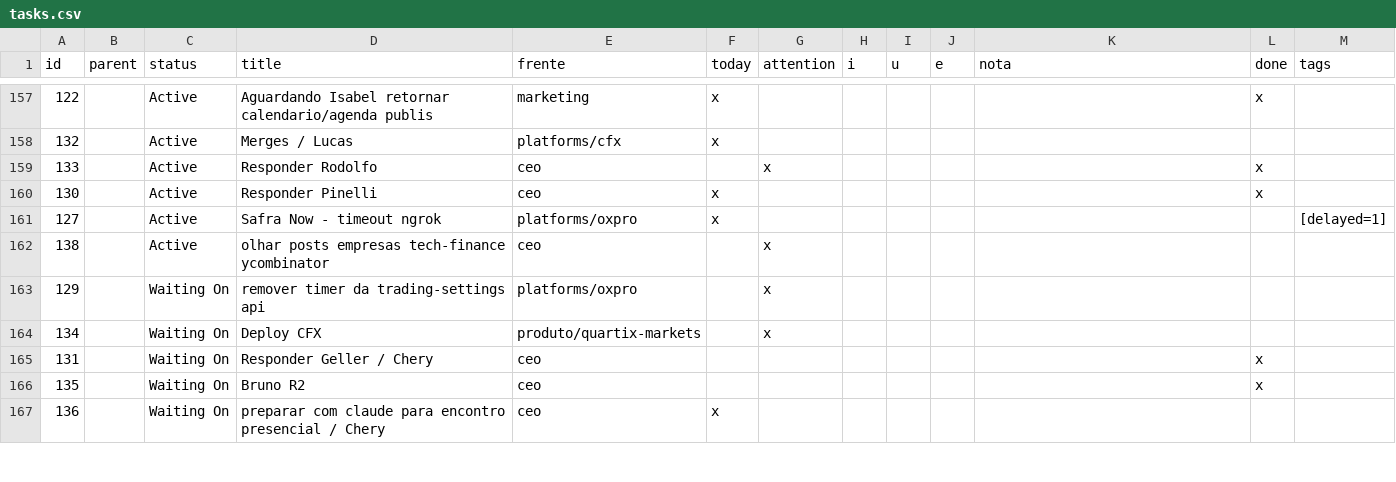
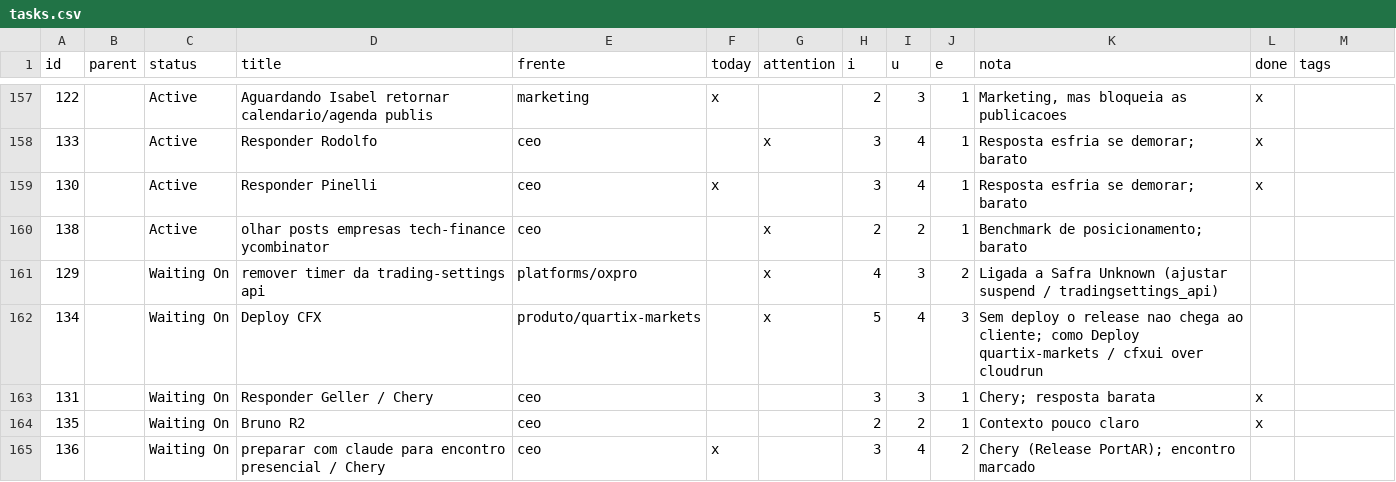
Before and after one commit to bsdoliv/strategy, a CSV file: backlog/tasks.csv, drawn as a sheet; only a part is shown, gaps mark what is left out; the diff covers the shown part only.

```diff
--- a/backlog/tasks.csv
+++ b/backlog/tasks.csv
@@ -157,11 +157,9 @@ id,parent,status,title,frente,today,attention,i,u,e,nota,done,tags
-122,,Active,Aguardando Isabel retornar calendario/agenda publis,marketing,x,,,,,,x,
-132,,Active,Merges / Lucas,platforms/cfx,x,,,,,,,
-133,,Active,Responder Rodolfo,ceo,,x,,,,,x,
-130,,Active,Responder Pinelli,ceo,x,,,,,,x,
-127,,Active,Safra Now - timeout ngrok,platforms/oxpro,x,,,,,,,[delayed=1]
-138,,Active,olhar posts empresas tech-finance ycombinator,ceo,,x,,,,,,
-129,,Waiting On,remover timer da trading-settings api,platforms/oxpro,,x,,,,,,
-134,,Waiting On,Deploy CFX,produto/quartix-markets,,x,,,,,,
-131,,Waiting On,Responder Geller / Chery,ceo,,,,,,,x,
-135,,Waiting On,Bruno R2,ceo,,,,,,,x,
-136,,Waiting On,preparar com claude para encontro presencial / Chery,ceo,x,,,,,,,
+122,,Active,Aguardando Isabel retornar calendario/agenda publis,marketing,x,,2,3,1,"Marketing, mas bloqueia as publicacoes",x,
+133,,Active,Responder Rodolfo,ceo,,x,3,4,1,Resposta esfria se demorar; barato,x,
+130,,Active,Responder Pinelli,ceo,x,,3,4,1,Resposta esfria se demorar; barato,x,
+138,,Active,olhar posts empresas tech-finance ycombinator,ceo,,x,2,2,1,Benchmark de posicionamento; barato,,
+129,,Waiting On,remover timer da trading-settings api,platforms/oxpro,,x,4,3,2,Ligada a Safra Unknown (ajustar suspend / tradingsettings_api),,
+134,,Waiting On,Deploy CFX,produto/quartix-markets,,x,5,4,3,Sem deploy o release nao chega ao cliente; como Deploy quartix-markets / cfxui over cloudrun,,
+131,,Waiting On,Responder Geller / Chery,ceo,,,3,3,1,Chery; resposta barata,x,
+135,,Waiting On,Bruno R2,ceo,,,2,2,1,Contexto pouco claro,x,
+136,,Waiting On,preparar com claude para encontro presencial / Chery,ceo,x,,3,4,2,Chery (Release PortAR); encontro marcado,,
```
Also changed, not shown: 2 added rows and 60 edited cells elsewhere in this file.
